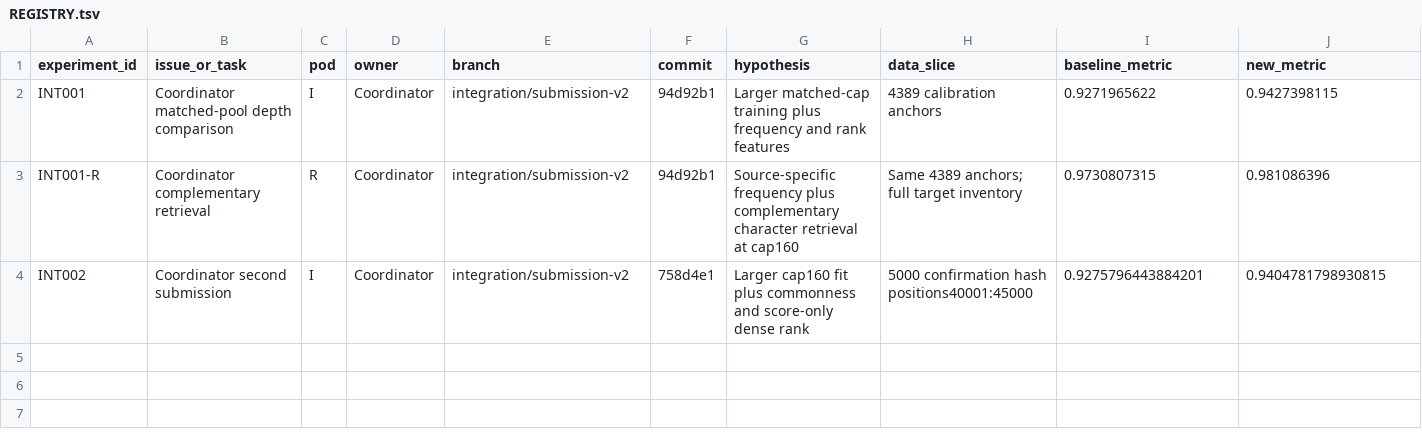
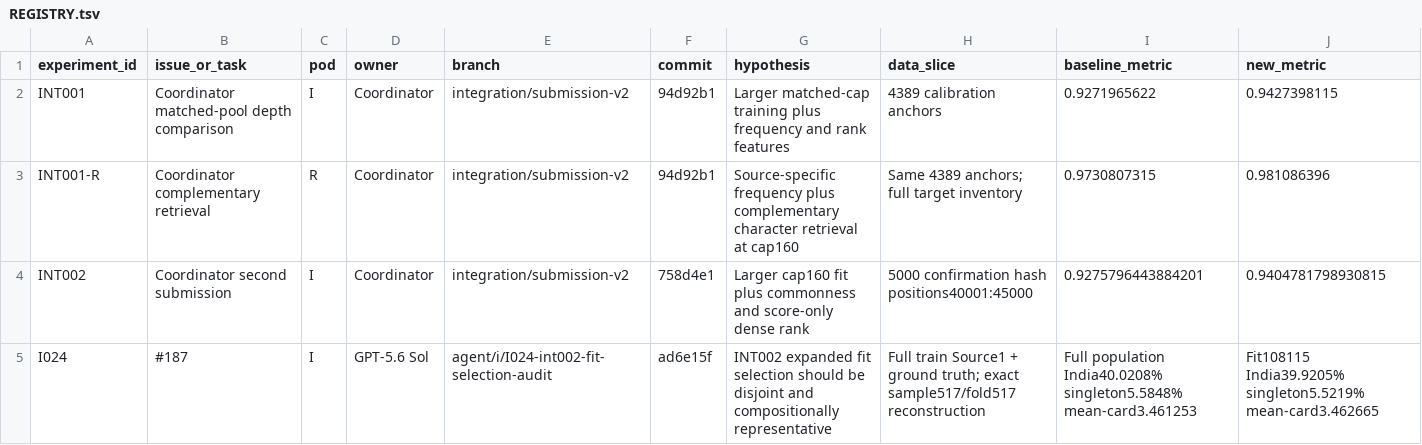
Before and after one commit to sting-raider/Team-517-ML, a TSV file: experiments/REGISTRY.tsv, drawn as a sheet; only a part is shown; rows hold the shown columns only; the diff names each change by its address in the sheet, - before the commit and + after, or states it on an @@ line.

Commit message:
Register I024 fit-selection audit

```diff
--- a/experiments/REGISTRY.tsv
+++ b/experiments/REGISTRY.tsv
+row 5: I024 | #187 | I | GPT-5.6 Sol | agent/i/I024-int002-fit-selection-audit | ad6e15f | INT002 expanded fit selection should be disjoint and compositionally representative | Full train Source1 + ground truth; exact sample517/fold517 reconstruction | Full population India40.0208% singleton5.5848% mean-card3.461253 | Fit108115 India39.9205% singleton5.5219% mean-card3.462665
```
